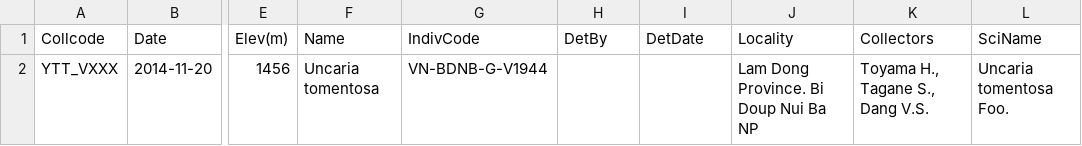
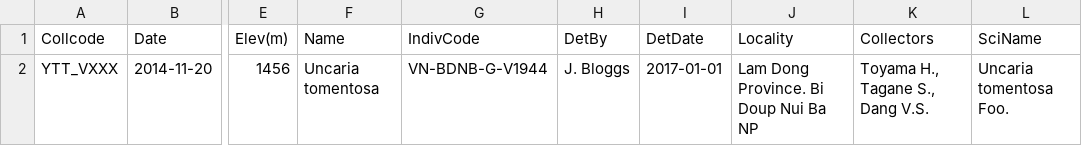
Before and after one commit to camwebb/inat-up, a CSV file: newobs.csv, drawn as a sheet; only a part is shown, gaps mark what is left out; the diff names each change by its address in the sheet, - before the commit and + after, or states it on an @@ line.

```diff
--- a/newobs.csv
+++ b/newobs.csv
-H2 (DetBy): (empty)
+H2 (DetBy): J. Bloggs
-I2 (DetDate): (empty)
+I2 (DetDate): 2017-01-01
```
Also changed, not shown: 2 other files.
